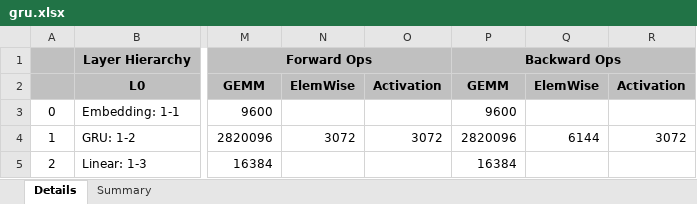
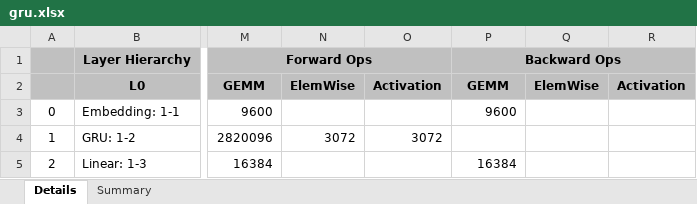
Before and after one commit to zuchunshan/NNparser, an Excel workbook: outputs/torch/gru.xlsx, sheet Details, drawn as a sheet; only a part is shown, gaps mark what is left out; values as stored, in another font and other column widths than the file's, no borders; conditional formats not drawn; the diff names each change by its address in the sheet, - before the commit and + after, or states it on an @@ line.

```diff
--- a/outputs/torch/gru.xlsx (sheet Details)
+++ b/outputs/torch/gru.xlsx (sheet Details)
-P4: 2820096
+P4: (empty)
-Q4: 6144
+Q4: (empty)
-R4: 3072
+R4: (empty)
```
Also changed, not shown: sheet Summary, outputs/torch/lstm.xlsx, outputs/torch/mnasnet1_0.xlsx, 12 other files.
